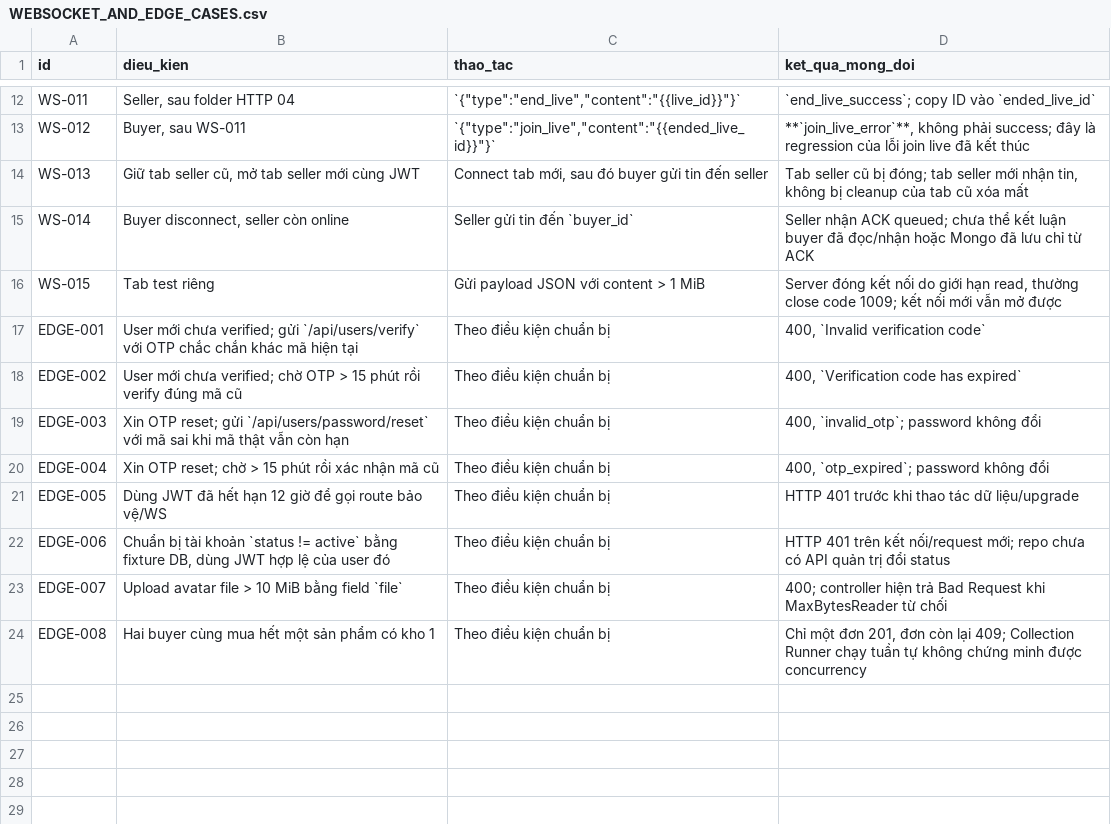
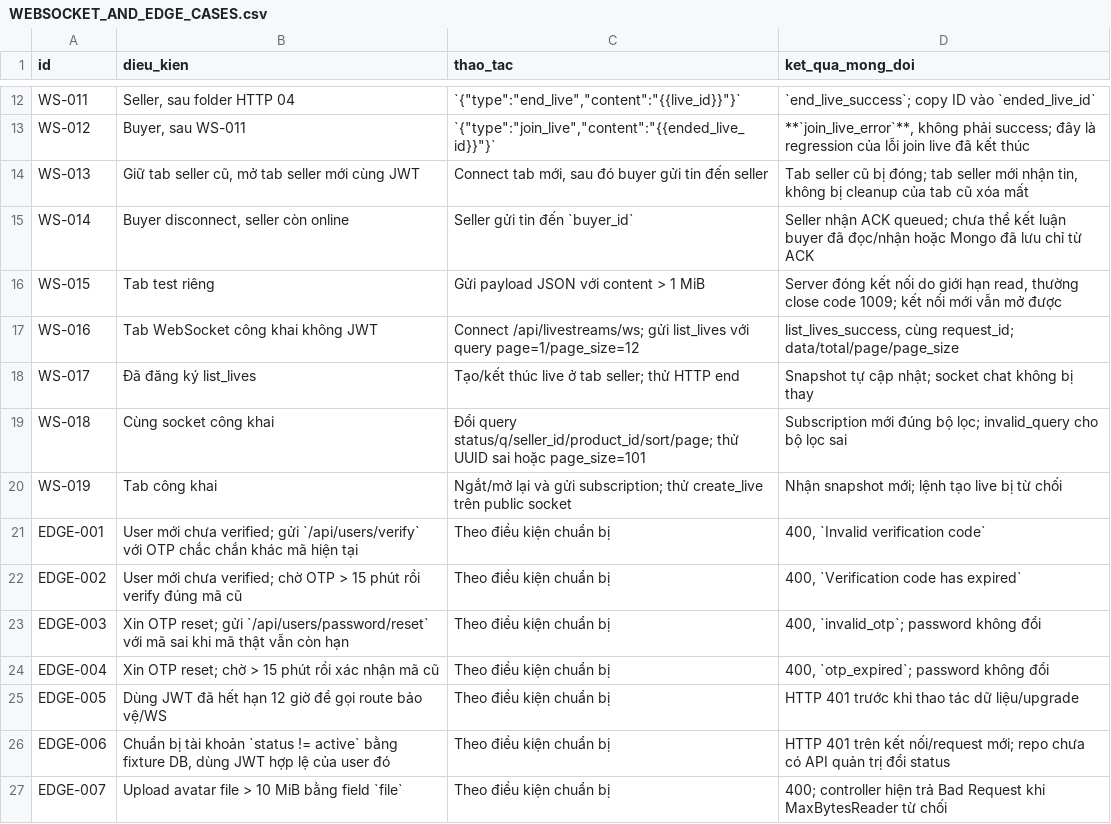
Before and after one commit to tieuhoang-dev/livetream_app, a CSV file: postman/WEBSOCKET_AND_EDGE_CASES.csv, drawn as a sheet; only a part is shown, gaps mark what is left out; the shorter side is filled out with more unchanged rows; the diff names each change by its address in the sheet, - before the commit and + after, or states it on an @@ line.

Commit message:
Serve public live catalogs through WebSocket subscriptions

```diff
--- a/postman/WEBSOCKET_AND_EDGE_CASES.csv
+++ b/postman/WEBSOCKET_AND_EDGE_CASES.csv
+row 17: WS-016 | Tab WebSocket công khai không JWT | Connect /api/livestreams/ws; gửi list_lives với query page=1/page_size=12 | list_lives_success, cùng request_id; data/total/page/page_size
+row 18: WS-017 | Đã đăng ký list_lives | Tạo/kết thúc live ở tab seller; thử HTTP end | Snapshot tự cập nhật; socket chat không bị thay
+row 19: WS-018 | Cùng socket công khai | Đổi query status/q/seller_id/product_id/sort/page; thử UUID sai hoặc page_size=101 | Subscription mới đúng bộ lọc; invalid_query cho bộ lọc sai
+row 20: WS-019 | Tab công khai | Ngắt/mở lại và gửi subscription; thử create_live trên public socket | Nhận snapshot mới; lệnh tạo live bị từ chối
```
Also changed, not shown: 12 other files.
